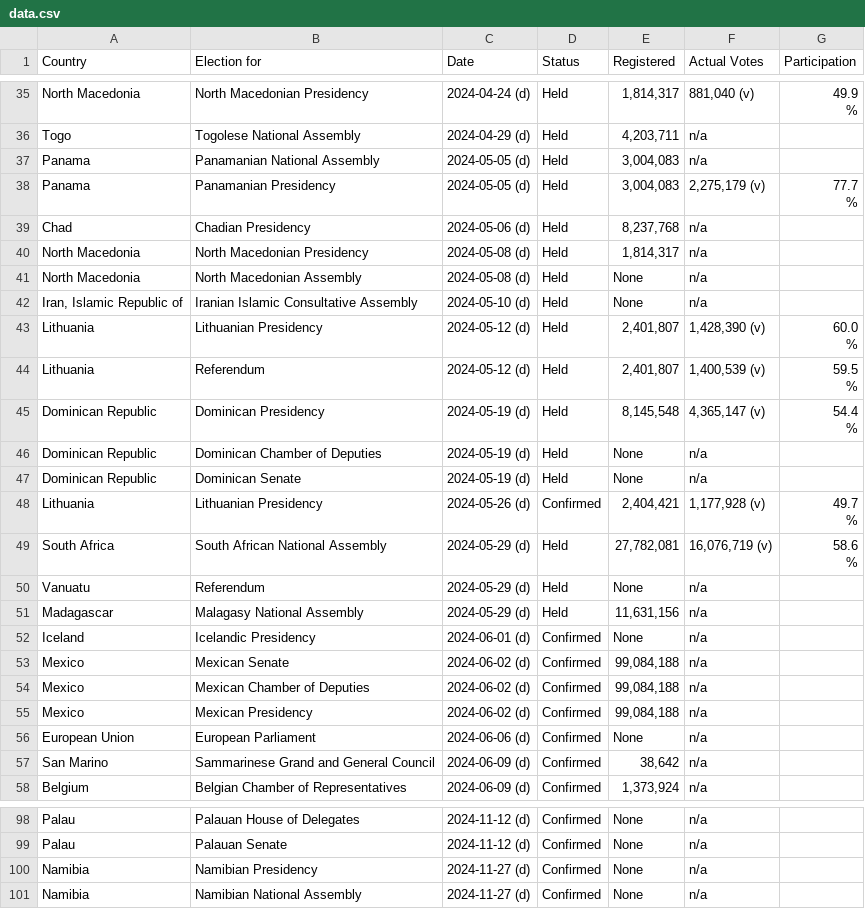
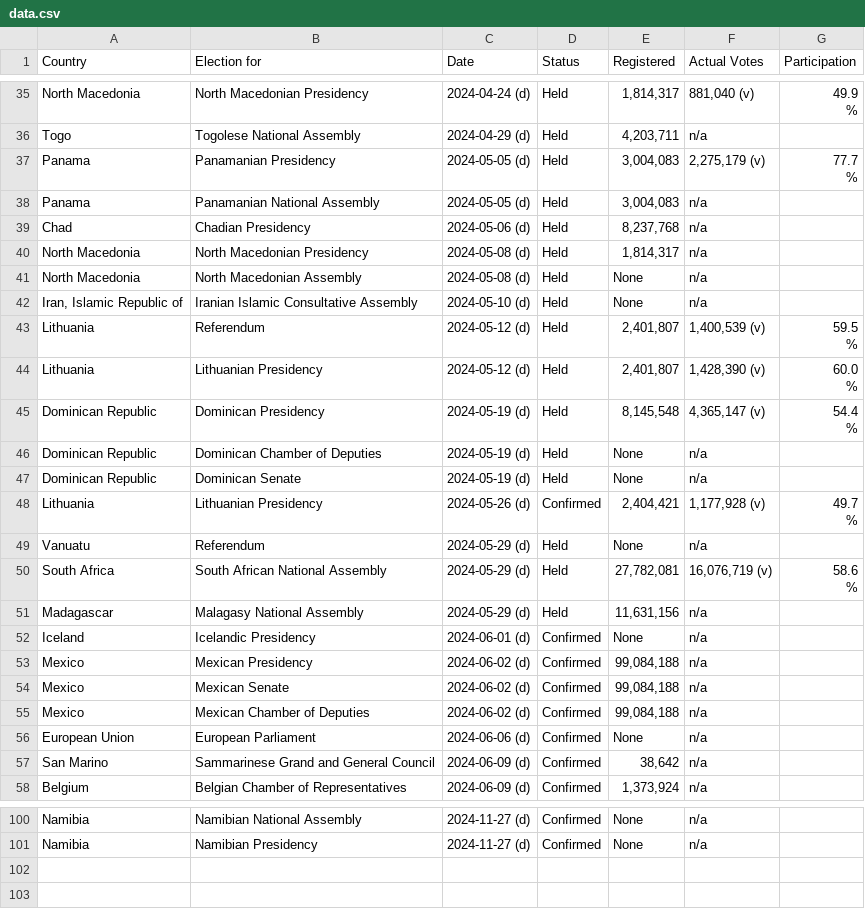
Before and after one commit to katrventura/elections-scraper, a CSV file: data.csv, drawn as a sheet; only a part is shown, gaps mark what is left out; removed rows and columns are numbered as before the commit, all else as after; the diff covers the shown part only; the diff names each change by its address in the sheet, - before the commit and + after, or states it on an @@ line.

```diff
--- a/data.csv
+++ b/data.csv
@@ row 38 moved to row 37: Panama @@
@@ row 44 moved to row 43: Lithuania @@
@@ row 50 moved to row 49: Vanuatu @@
@@ row 55 moved to row 53: Mexico @@
-A100 (Country): Palau
+A100 (Country): Namibia
-B100 (Election for): Palauan House of Delegates
+B100 (Election for): Namibian National Assembly
-C100 (Date): 2024-11-12 (d)
+C100 (Date): 2024-11-27 (d)
-row 99: Palau | Palauan Senate | 2024-11-12 (d) | Confirmed | None | n/a
-row 101: Namibia | Namibian National Assembly | 2024-11-27 (d) | Confirmed | None | n/a
```
Also changed, not shown: 3 added rows, 1 removed row, 11 moved rows and 4 edited cells elsewhere in this file.
